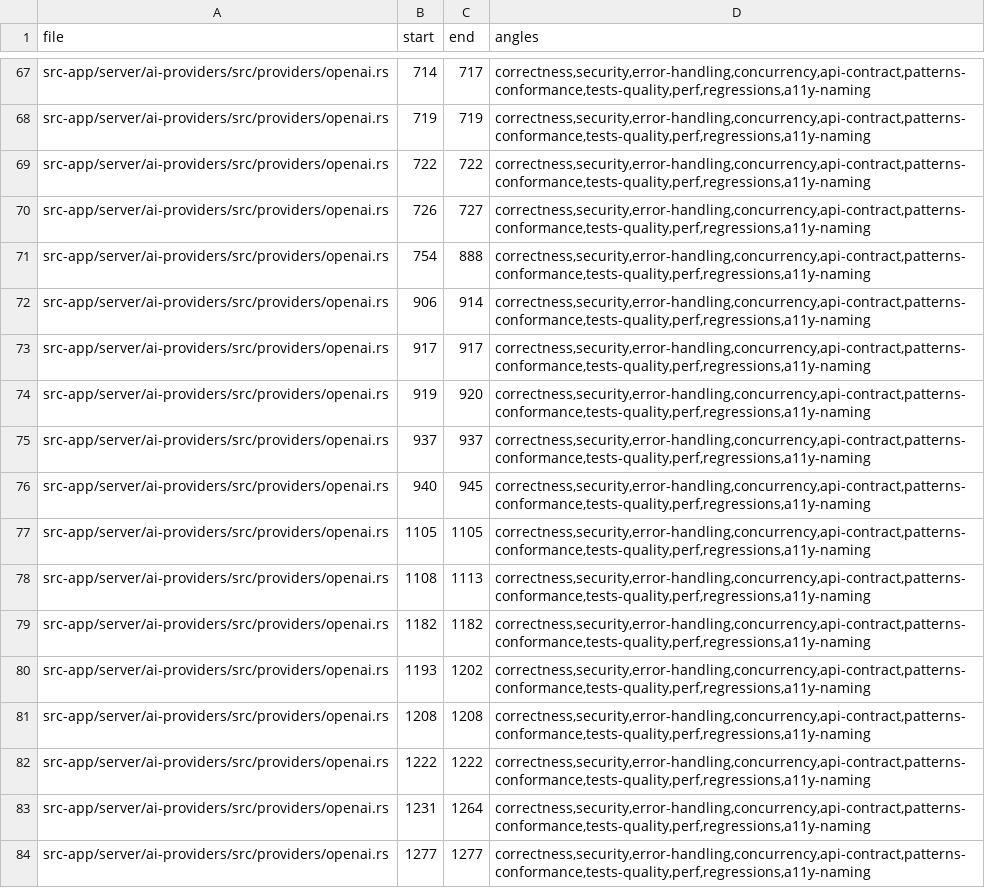
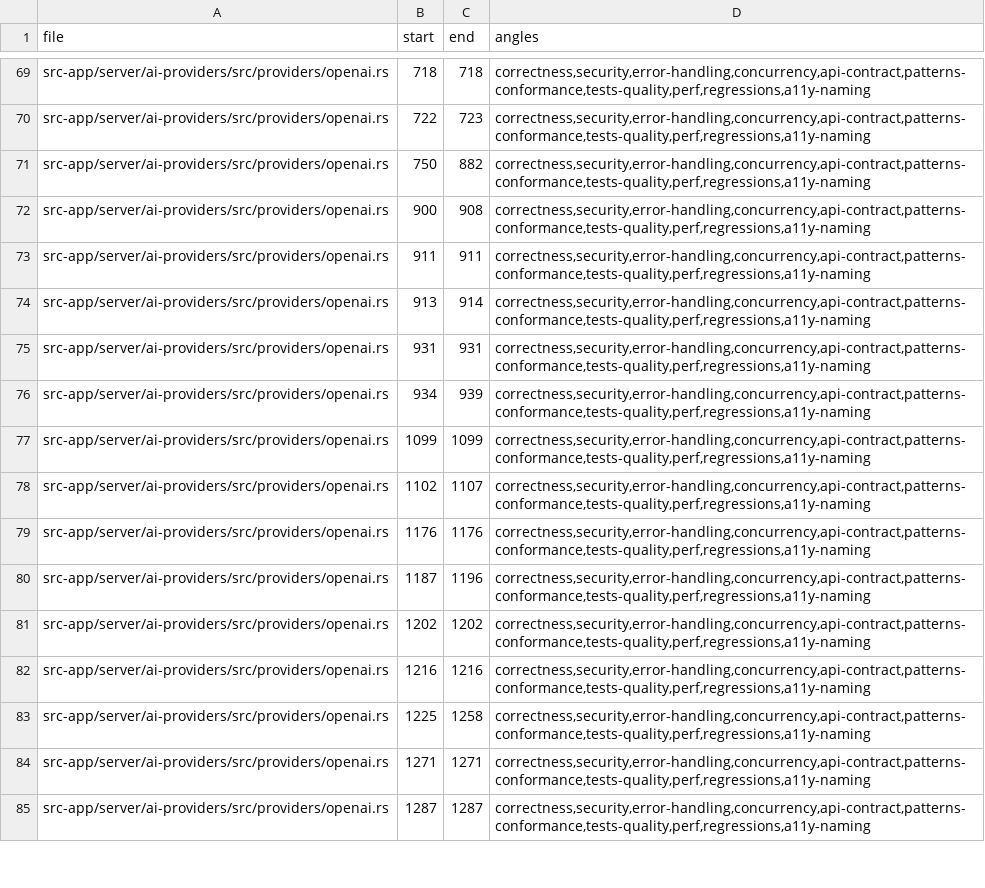
Before and after one commit to ziee-ai/ziee, a TSV file: .lifecycle/model-params-generalized/AUDIT_COVERAGE.tsv, drawn as a sheet; only a part is shown, gaps mark what is left out; removed rows and columns are numbered as before the commit, all else as after; the diff covers the shown part only; the diff names each change by its address in the sheet, - before the commit and + after, or states it on an @@ line.

```diff
--- a/.lifecycle/model-params-generalized/AUDIT_COVERAGE.tsv
+++ b/.lifecycle/model-params-generalized/AUDIT_COVERAGE.tsv
-B69 (start): 714
+B69 (start): 718
-C69 (end): 717
+C69 (end): 718
-row 68: src-app/server/ai-providers/src/providers/openai.rs | 719 | 719 | correctness,security,error-handling,concurrency,api-contract,patterns-conformance,tests-quality,perf,regressions,a11y-naming
-C70 (end): 722
+C70 (end): 723
-B71 (start): 726
+B71 (start): 750
-C71 (end): 727
+C71 (end): 882
-B72 (start): 754
+B72 (start): 900
-C72 (end): 888
+C72 (end): 908
+row 73: src-app/server/ai-providers/src/providers/openai.rs | 911 | 911 | correctness,security,error-handling,concurrency,api-contract,patterns-conformance,tests-quality,perf,regressions,a11y-naming
-B74 (start): 906
+B74 (start): 913
-B75 (start): 917
+B75 (start): 931
-C75 (end): 917
+C75 (end): 931
-B76 (start): 919
+B76 (start): 934
-C76 (end): 920
+C76 (end): 939
-B77 (start): 937
+B77 (start): 1099
-C77 (end): 937
+C77 (end): 1099
-B78 (start): 940
+B78 (start): 1102
-C78 (end): 945
+C78 (end): 1107
-B79 (start): 1105
+B79 (start): 1176
-C79 (end): 1105
+C79 (end): 1176
-B80 (start): 1108
+B80 (start): 1187
-C80 (end): 1113
+C80 (end): 1196
-row 79: src-app/server/ai-providers/src/providers/openai.rs | 1182 | 1182 | correctness,security,error-handling,concurrency,api-contract,patterns-conformance,tests-quality,perf,regressions,a11y-naming
-B81 (start): 1193
+B81 (start): 1202
-B82 (start): 1208
+B82 (start): 1216
-C82 (end): 1208
+C82 (end): 1216
-B83 (start): 1222
+B83 (start): 1225
-C83 (end): 1222
+C83 (end): 1258
-B84 (start): 1231
+B84 (start): 1271
-C84 (end): 1264
+C84 (end): 1271
-B85 (start): 1277
+B85 (start): 1287
-C85 (end): 1277
+C85 (end): 1287
```
Also changed, not shown: 3 added rows, 1 removed row and 76 edited cells elsewhere in this file, 1 other file.
